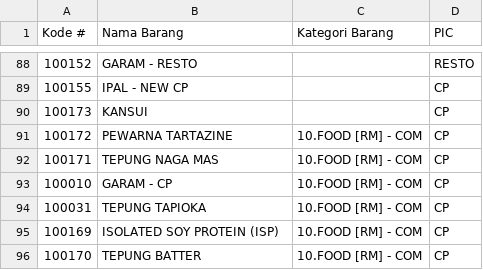
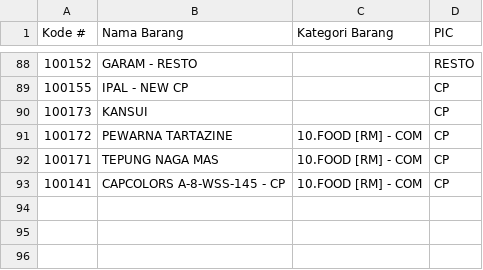
Before and after one commit to Analyst-FPnA/Dashboard-99.01, a CSV file: PIC v.2.csv, drawn as a sheet; only a part is shown, gaps mark what is left out.

Commit message:
Add files via upload

```diff
--- a/PIC v.2.csv
+++ b/PIC v.2.csv
@@ -92,5 +92,2 @@ Kode #,Nama Barang,Kategori Barang,PIC
 100171,TEPUNG NAGA MAS,10.FOOD [RM] - COM,CP
-100010,GARAM - CP,10.FOOD [RM] - COM,CP
-100031,TEPUNG TAPIOKA,10.FOOD [RM] - COM,CP
-100169,ISOLATED SOY PROTEIN (ISP),10.FOOD [RM] - COM,CP
-100170,TEPUNG BATTER,10.FOOD [RM] - COM,CP
+100141,CAPCOLORS A-8-WSS-145 - CP,10.FOOD [RM] - COM,CP
```
